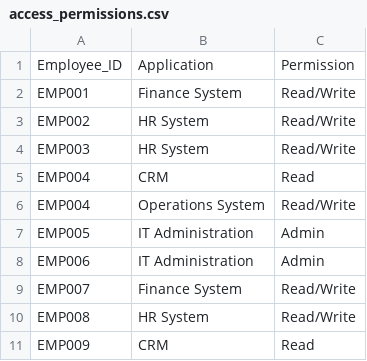
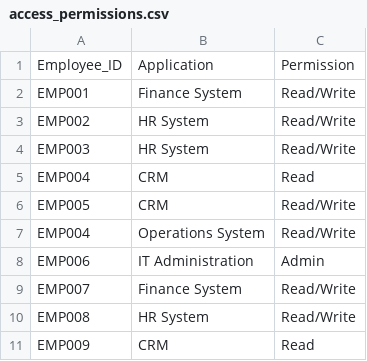
Before and after one commit to bacyberprojects/enterprise-idam-security-lab, a CSV file: lab/data/access_permissions.csv, drawn as a sheet; only a part is shown; removed rows and columns are numbered as before the commit, all else as after; the diff names each change by its address in the sheet, - before the commit and + after, or states it on an @@ line.

Commit message:
Remediate EMP005 access and document verification

```diff
--- a/lab/data/access_permissions.csv
+++ b/lab/data/access_permissions.csv
+row 6: EMP005 | CRM | Read/Write
-row 7: EMP005 | IT Administration | Admin
```
Also changed, not shown: 1 other file.
